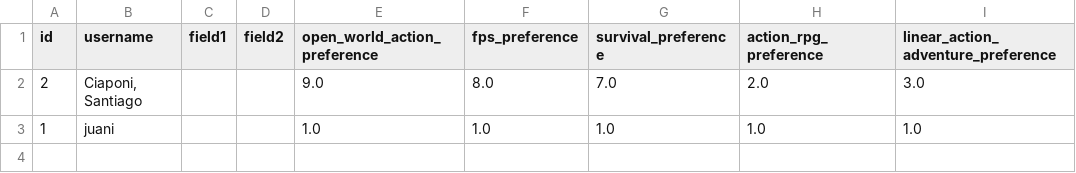
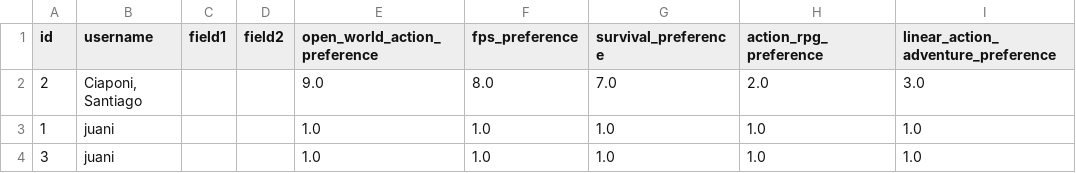
Before and after one commit to SantiagoCiaponi/data-science, a CSV file: database/usuarios.csv, drawn as a sheet.

```diff
--- a/database/usuarios.csv
+++ b/database/usuarios.csv
@@ -3 +3,2 @@ id,username,field1,field2,open_world_action_preference,fps_preference,survival_p
 1,juani,,,1.0,1.0,1.0,1.0,1.0
+3,juani,,,1.0,1.0,1.0,1.0,1.0
```
Also changed, not shown: 9 other files.
